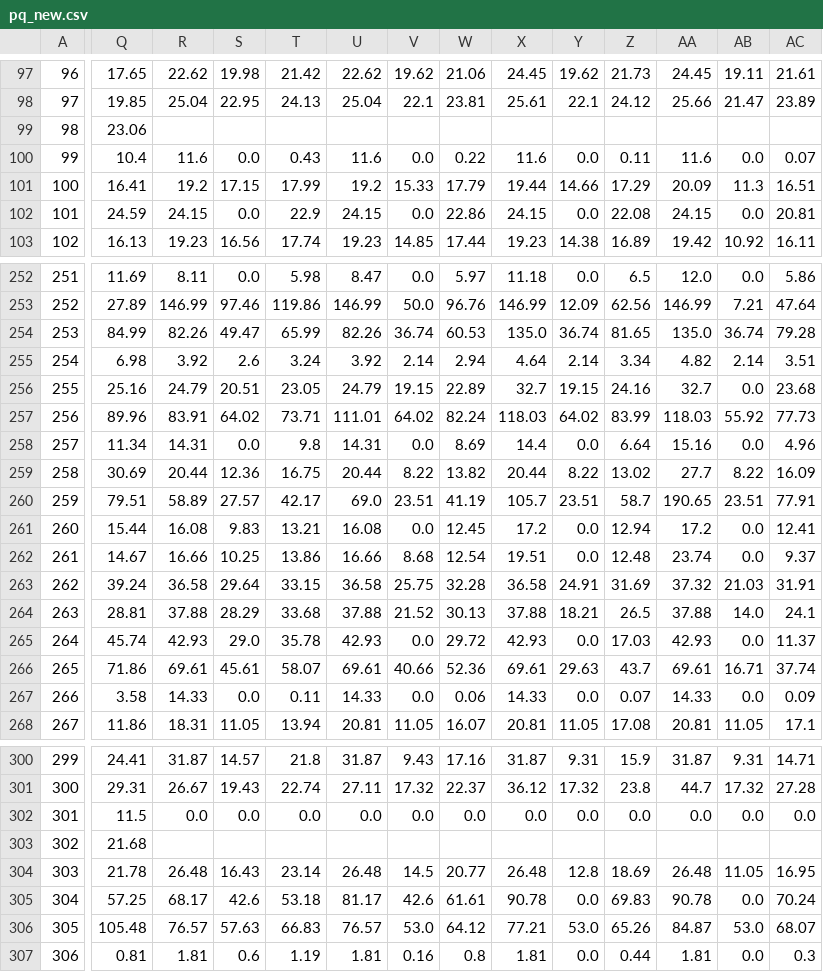
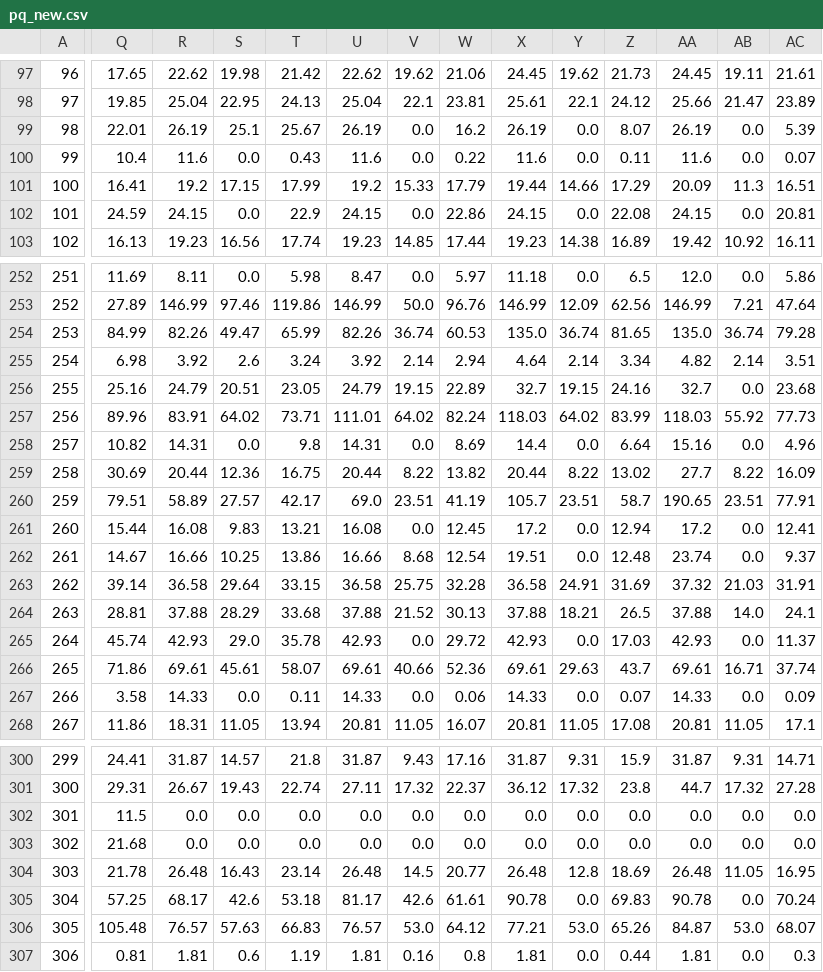
Before and after one commit to mymath3-1415926BI/Actual_test, a CSV file: pq_new.csv, drawn as a sheet; only a part is shown, gaps mark what is left out; the diff covers the shown part only; the diff names each change by its address in the sheet, - before the commit and + after, or states it on an @@ line.

Commit message:
Update pq_new.csv

```diff
--- a/pq_new.csv
+++ b/pq_new.csv
-Q99: 23.06
+Q99: 22.01
-R99: (empty)
+R99: 26.19
-S99: (empty)
+S99: 25.1
-T99: (empty)
+T99: 25.67
-U99: (empty)
+U99: 26.19
-V99: (empty)
+V99: 0.0
-W99: (empty)
+W99: 16.2
-X99: (empty)
+X99: 26.19
-Y99: (empty)
+Y99: 0.0
-Z99: (empty)
+Z99: 8.07
-AA99: (empty)
+AA99: 26.19
-AB99: (empty)
+AB99: 0.0
-AC99: (empty)
+AC99: 5.39
-Q258: 11.34
+Q258: 10.82
-Q263: 39.24
+Q263: 39.14
-R303: (empty)
+R303: 0.0
-S303: (empty)
+S303: 0.0
-T303: (empty)
+T303: 0.0
-U303: (empty)
+U303: 0.0
-V303: (empty)
+V303: 0.0
-W303: (empty)
+W303: 0.0
-X303: (empty)
+X303: 0.0
-Y303: (empty)
+Y303: 0.0
-Z303: (empty)
+Z303: 0.0
-AA303: (empty)
+AA303: 0.0
-AB303: (empty)
+AB303: 0.0
-AC303: (empty)
+AC303: 0.0
```
Also changed, not shown: 12 edited cells elsewhere in this file.
